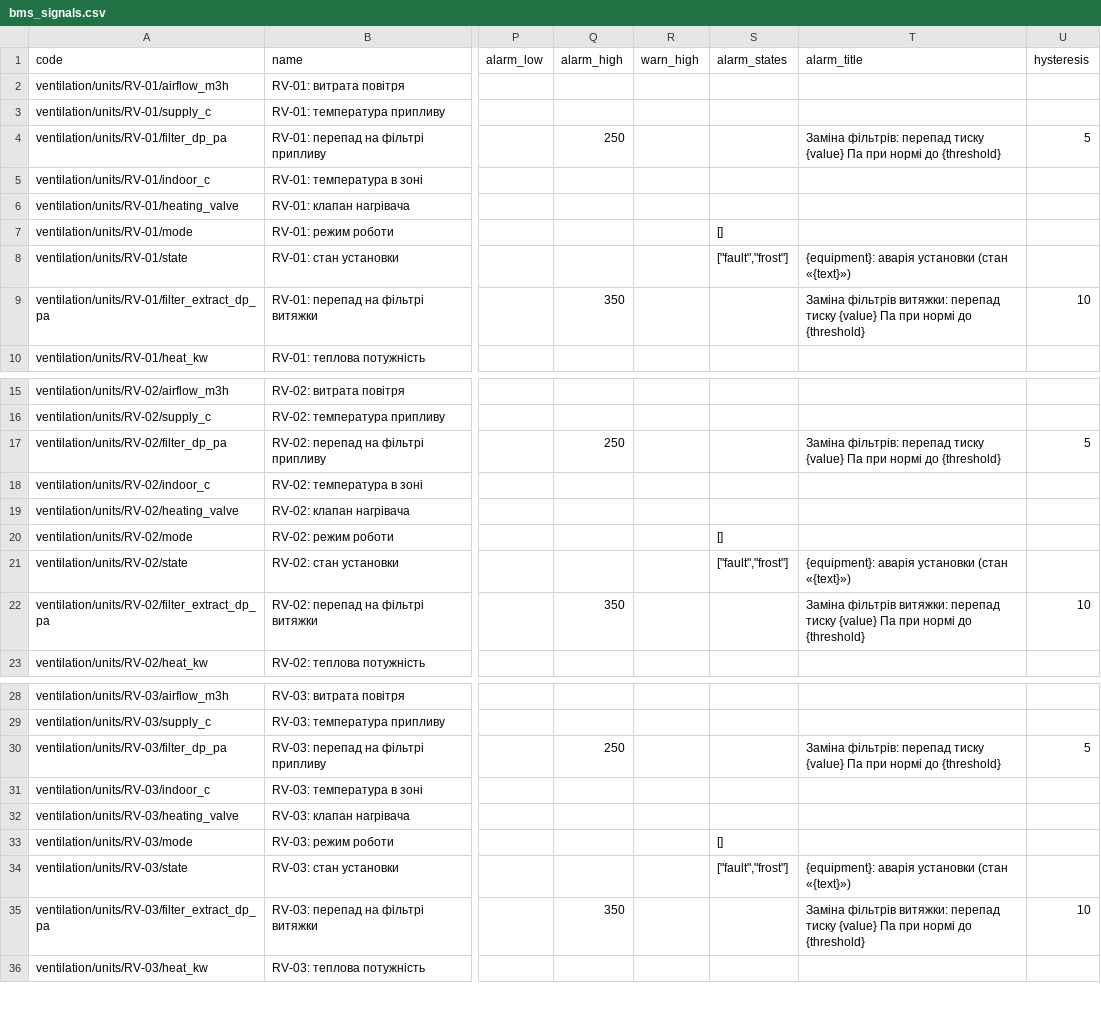
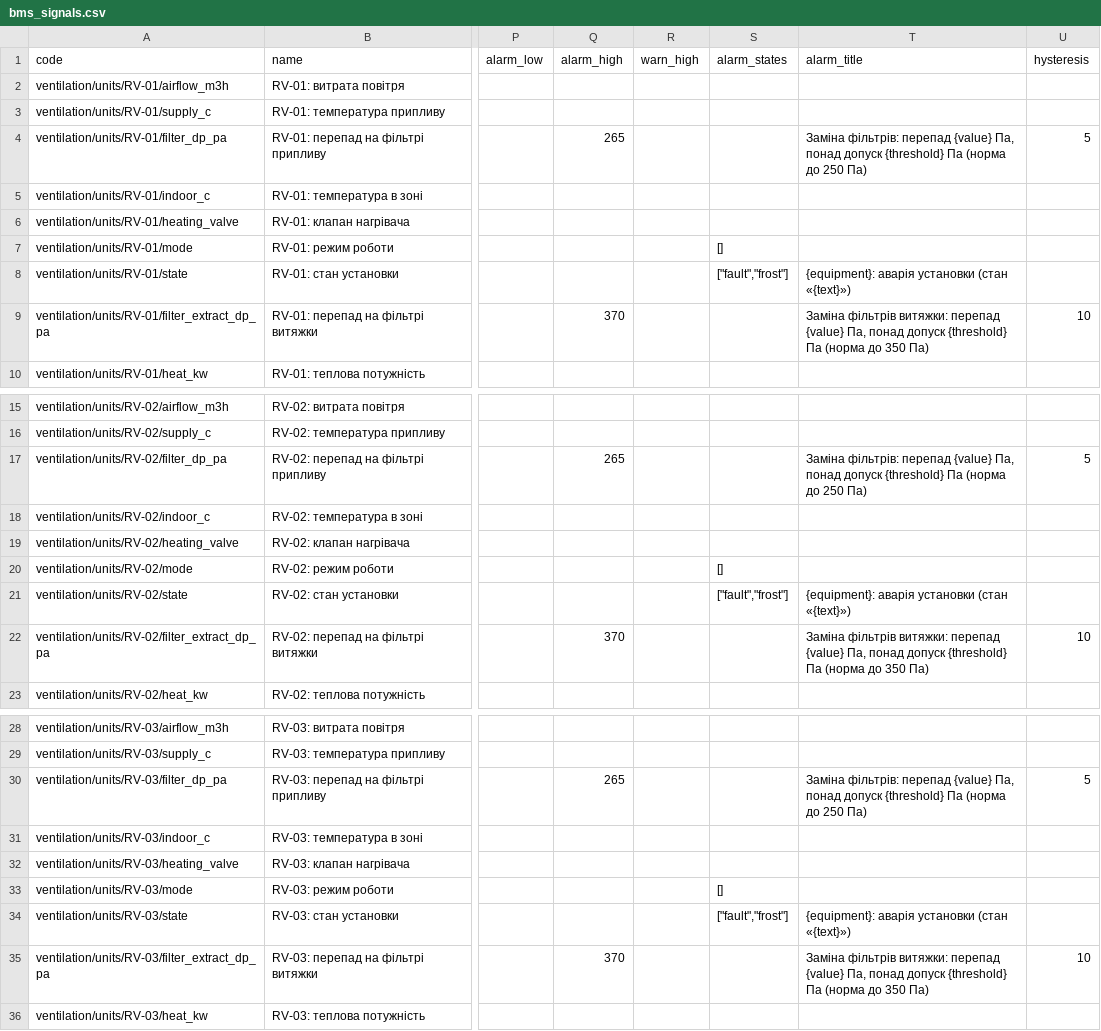
Before and after one commit to tnizhnikovskyi-todo/todo_timur, a CSV file: factory3d/odoo_addons/td_bms/data/bms_signals.csv, drawn as a sheet; only a part is shown, gaps mark what is left out; the diff covers the shown part only; the diff names each change by its address in the sheet, - before the commit and + after, or states it on an @@ line.

```diff
--- a/factory3d/odoo_addons/td_bms/data/bms_signals.csv
+++ b/factory3d/odoo_addons/td_bms/data/bms_signals.csv
-Q4 (alarm_high): 250
+Q4 (alarm_high): 265
-T4 (alarm_title): …фільтрів: перепад тиску {value} Па при нормі до {threshold}
+T4 (alarm_title): …фільтрів: перепад {value} Па, понад допуск {threshold} Па (норма до 250 Па)
-Q9 (alarm_high): 350
+Q9 (alarm_high): 370
-T9 (alarm_title): …витяжки: перепад тиску {value} Па при нормі до {threshold}
+T9 (alarm_title): …витяжки: перепад {value} Па, понад допуск {threshold} Па (норма до 350 Па)
-Q17 (alarm_high): 250
+Q17 (alarm_high): 265
-T17 (alarm_title): …фільтрів: перепад тиску {value} Па при нормі до {threshold}
+T17 (alarm_title): …фільтрів: перепад {value} Па, понад допуск {threshold} Па (норма до 250 Па)
-Q22 (alarm_high): 350
+Q22 (alarm_high): 370
-T22 (alarm_title): …витяжки: перепад тиску {value} Па при нормі до {threshold}
+T22 (alarm_title): …витяжки: перепад {value} Па, понад допуск {threshold} Па (норма до 350 Па)
-Q30 (alarm_high): 250
+Q30 (alarm_high): 265
-T30 (alarm_title): …фільтрів: перепад тиску {value} Па при нормі до {threshold}
+T30 (alarm_title): …фільтрів: перепад {value} Па, понад допуск {threshold} Па (норма до 250 Па)
-Q35 (alarm_high): 350
+Q35 (alarm_high): 370
-T35 (alarm_title): …витяжки: перепад тиску {value} Па при нормі до {threshold}
+T35 (alarm_title): …витяжки: перепад {value} Па, понад допуск {threshold} Па (норма до 350 Па)
```
Also changed, not shown: 92 edited cells elsewhere in this file, 21 other files.
